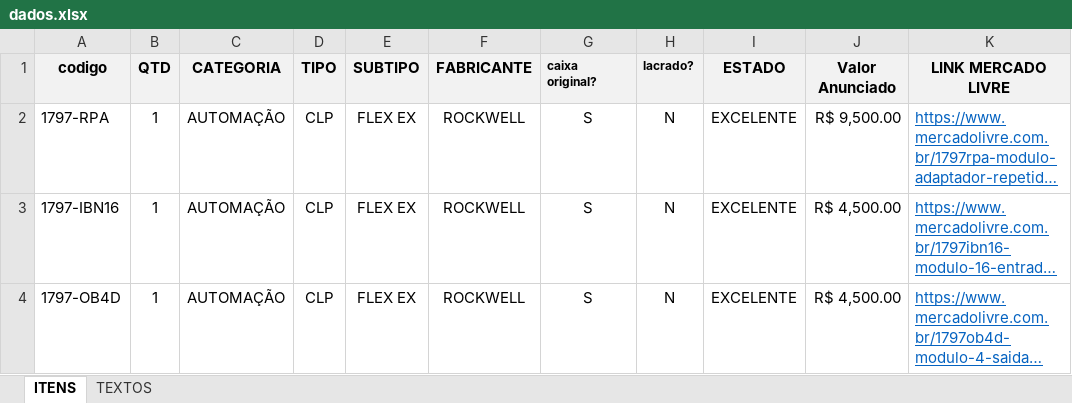
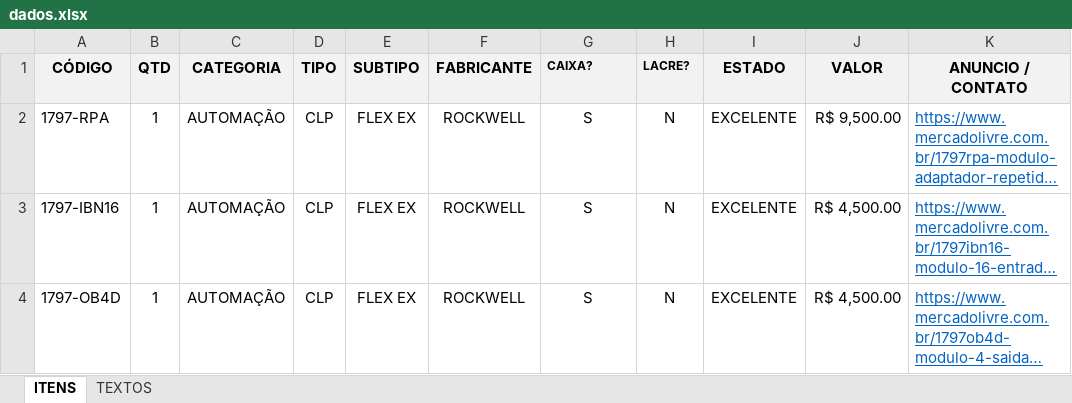
Before and after one commit to riquebs/HENRIQUE_daIASTECH, an Excel workbook: dados.xlsx, sheet ITENS, drawn as a sheet; only a part is shown; long unchanged cells end in …; values as stored, in another font and other column widths than the file's, no borders; the diff names each change by its address in the sheet, - before the commit and + after, or states it on an @@ line.

Commit message:
Add files via upload

```diff
--- a/dados.xlsx (sheet ITENS)
+++ b/dados.xlsx (sheet ITENS)
-A1: codigo
+A1: CÓDIGO
-G1: caixa original?
+G1: CAIXA?
-H1: lacrado?
+H1: LACRE?
-J1: Valor Anunciado
+J1: VALOR
-K1: LINK MERCADO LIVRE
+K1: ANUNCIO / CONTATO
```
